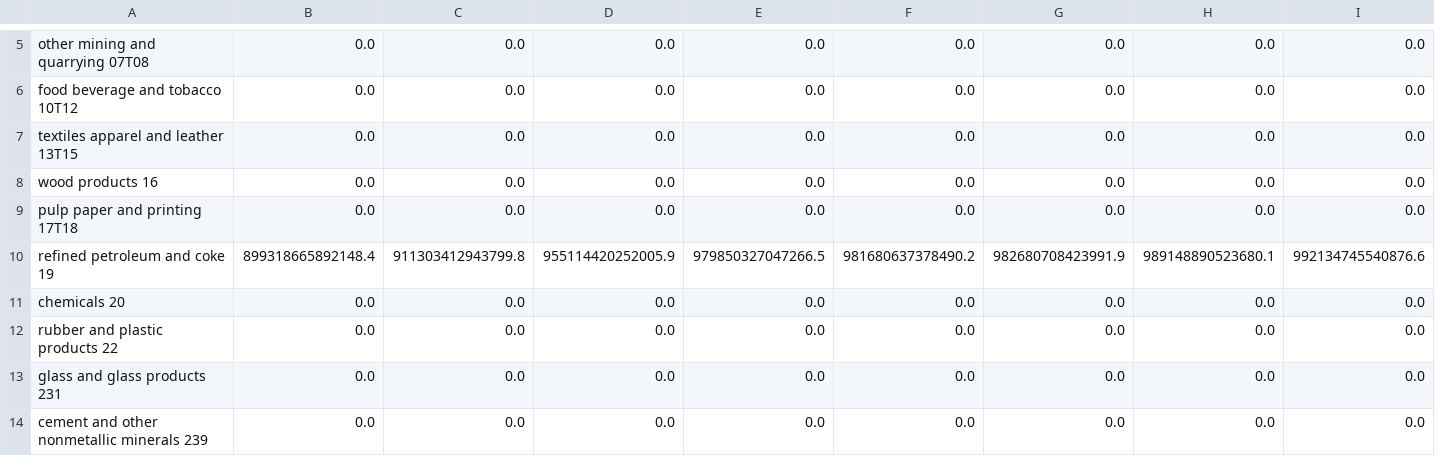
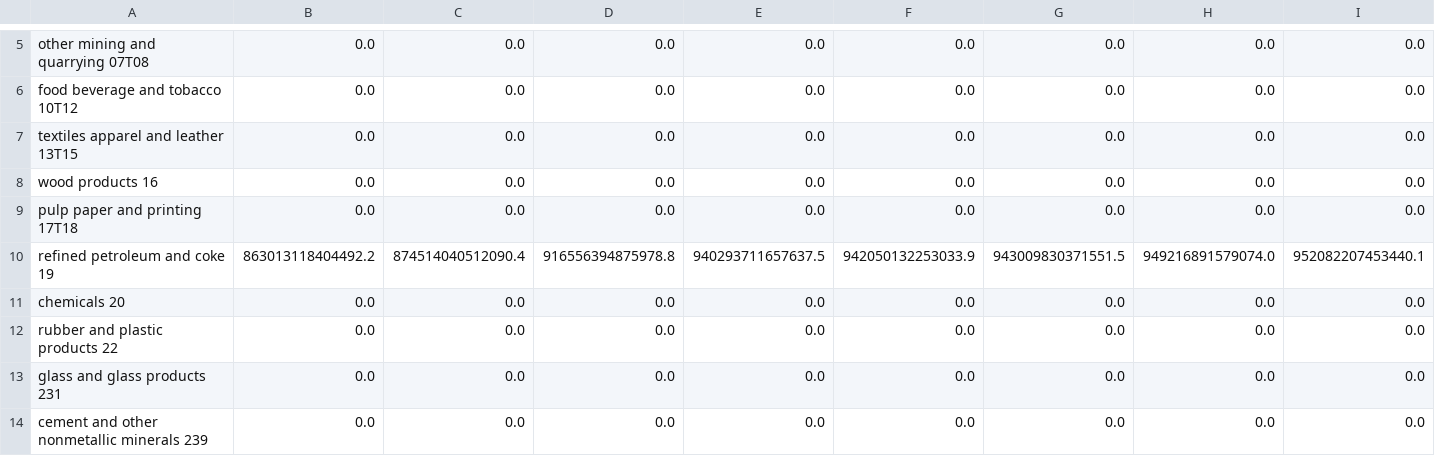
Before and after one commit to EnergyInnovation/eps-newjersey, a CSV file: InputData/indst/BIFUbC/BIFUbC-crude-oil.csv, drawn as a sheet; only a part is shown, gaps mark what is left out; removed rows and columns are numbered as before the commit, all else as after; rows hold the shown columns only; the diff names each change by its address in the sheet, - before the commit and + after, or states it on an @@ line.

```diff
--- a/InputData/indst/BIFUbC/BIFUbC-crude-oil.csv
+++ b/InputData/indst/BIFUbC/BIFUbC-crude-oil.csv
-row 10: refined petroleum and coke 19 | 899318665892148.4 | 911303412943799.8 | 955114420252005.9 | 979850327047266.5 | 981680637378490.2 | 982680708423991.9 | 989148890523680.1 | 992134745540876.6
+row 10: refined petroleum and coke 19 | 863013118404492.2 | 874514040512090.4 | 916556394875978.8 | 940293711657637.5 | 942050132253033.9 | 943009830371551.5 | 949216891579074.0 | 952082207453440.1
```
Also changed, not shown: InputData/elec/BGDPbES/BGDPbES.csv, InputData/fuels/BFPIaE/BFPIaE-imports.csv, 10 other files.
